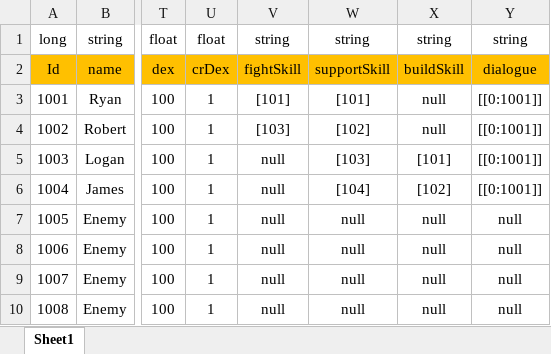
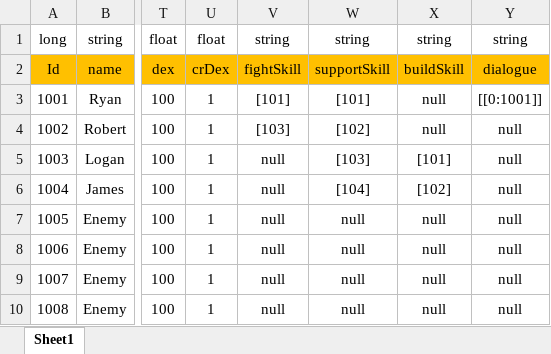
Before and after one commit to Chuyang1996/Nameless_Temp, an Excel workbook: GameDesign/ExcelData/Character_Data.xlsx, sheet Sheet1, drawn as a sheet; only a part is shown, gaps mark what is left out; values as stored, in another font and other column widths than the file's, no borders; the diff names each change by its address in the sheet, - before the commit and + after, or states it on an @@ line.

```diff
--- a/GameDesign/ExcelData/Character_Data.xlsx (sheet Sheet1)
+++ b/GameDesign/ExcelData/Character_Data.xlsx (sheet Sheet1)
-Y4:Y6: [[0:1001]]
+Y4:Y6: null
```
Also changed, not shown: GameDesign/ExcelData/DialogueGroup_Data.xlsx, GameDesign/ExcelData/Dialogue_Data.xlsx, 27 other files.
